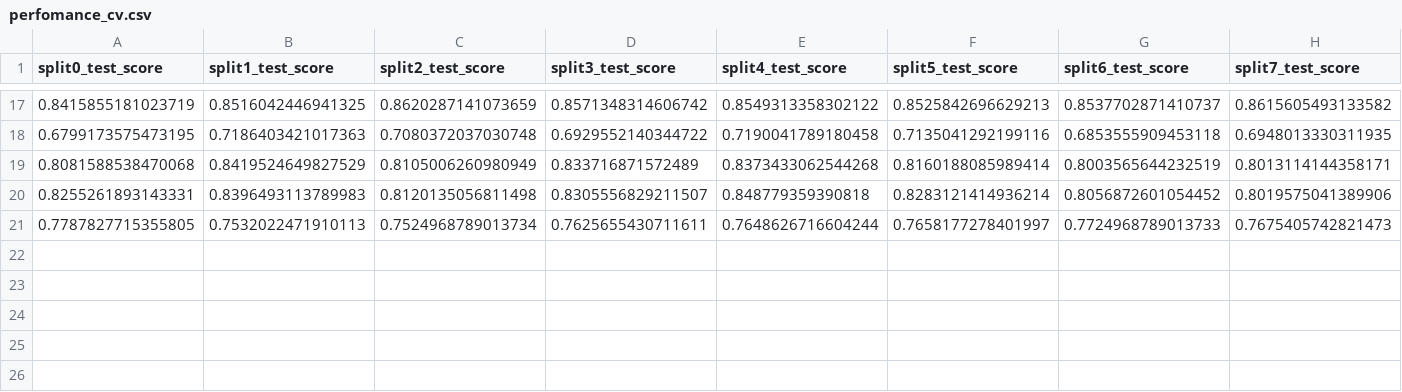
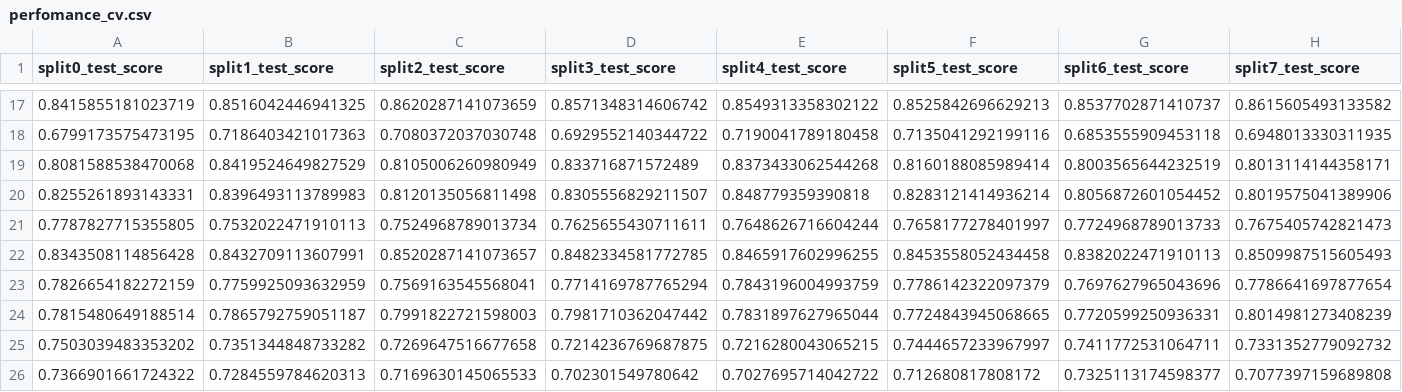
Before and after one commit to vinicius-adolfo/tcc, a CSV file: Arquivos TCC/perfomance_cv.csv, drawn as a sheet; only a part is shown, gaps mark what is left out; rows hold the shown columns only; the diff names each change by its address in the sheet, - before the commit and + after, or states it on an @@ line.

```diff
--- a/Arquivos TCC/perfomance_cv.csv
+++ b/Arquivos TCC/perfomance_cv.csv
+row 22: 0.8343508114856428 | 0.8432709113607991 | 0.8520287141073657 | 0.8482334581772785 | 0.8465917602996255 | 0.8453558052434458 | 0.8382022471910113 | 0.8509987515605493
+row 23: 0.7826654182272159 | 0.7759925093632959 | 0.7569163545568041 | 0.7714169787765294 | 0.7843196004993759 | 0.7786142322097379 | 0.7697627965043696 | 0.7786641697877654
+row 24: 0.7815480649188514 | 0.7865792759051187 | 0.7991822721598003 | 0.7981710362047442 | 0.7831897627965044 | 0.7724843945068665 | 0.7720599250936331 | 0.8014981273408239
+row 25: 0.7503039483353202 | 0.7351344848733282 | 0.7269647516677658 | 0.7214236769687875 | 0.7216280043065215 | 0.7444657233967997 | 0.7411772531064711 | 0.7331352779092732
+row 26: 0.7366901661724322 | 0.7284559784620313 | 0.7169630145065533 | 0.702301549780642 | 0.7027695714042722 | 0.712680817808172 | 0.7325113174598377 | 0.7077397159689808
```
Also changed, not shown: 2 other files.
